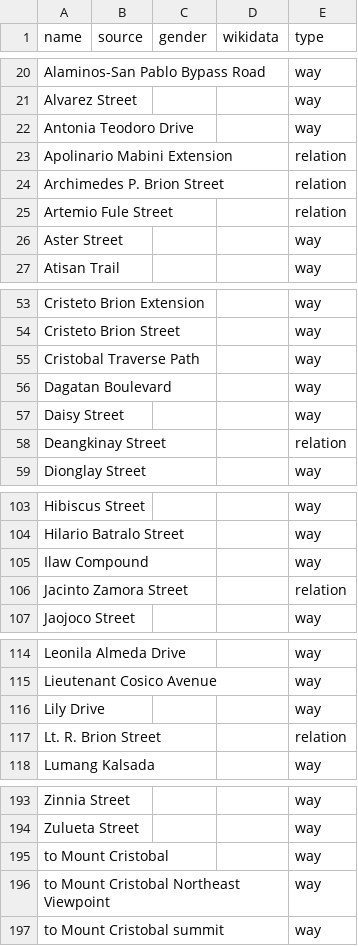
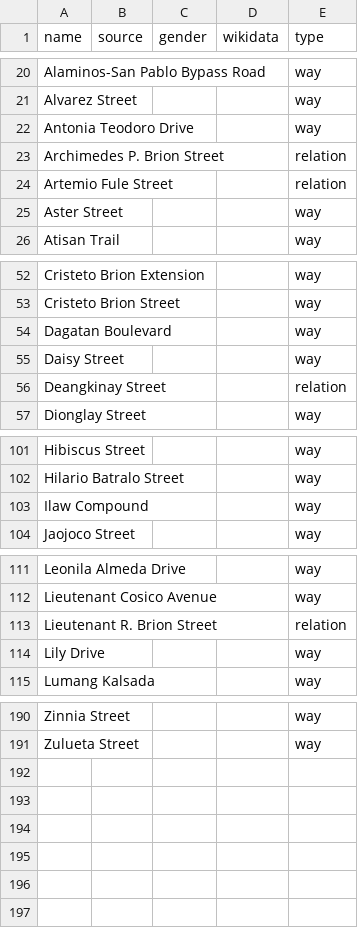
Before and after one commit to EqualStreetNames/equalstreetnames-sanpablo, a CSV file: data/other.csv, drawn as a sheet; only a part is shown, gaps mark what is left out; removed rows and columns are numbered as before the commit, all else as after; the diff covers the shown part only; the diff names each change by its address in the sheet, - before the commit and + after, or states it on an @@ line.

```diff
--- a/data/other.csv
+++ b/data/other.csv
-row 23: Apolinario Mabini Extension |  |  |  | relation
-row 55: Cristobal Traverse Path |  |  |  | way
-row 106: Jacinto Zamora Street |  |  |  | relation
+row 113: Lieutenant R. Brion Street |  |  |  | relation
-row 117: Lt. R. Brion Street |  |  |  | relation
-row 195: to Mount Cristobal |  |  |  | way
-row 196: to Mount Cristobal Northeast Viewpoint |  |  |  | way
-row 197: to Mount Cristobal summit |  |  |  | way
```
Also changed, not shown: 1 added row and 1 removed row elsewhere in this file, data/gender.csv, 3 other files.
